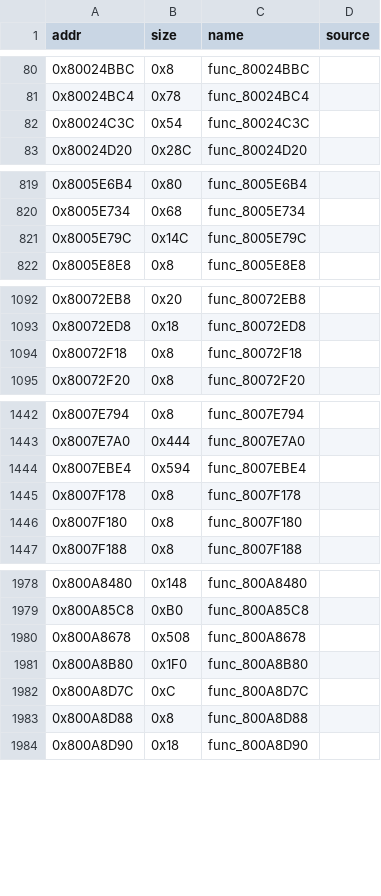
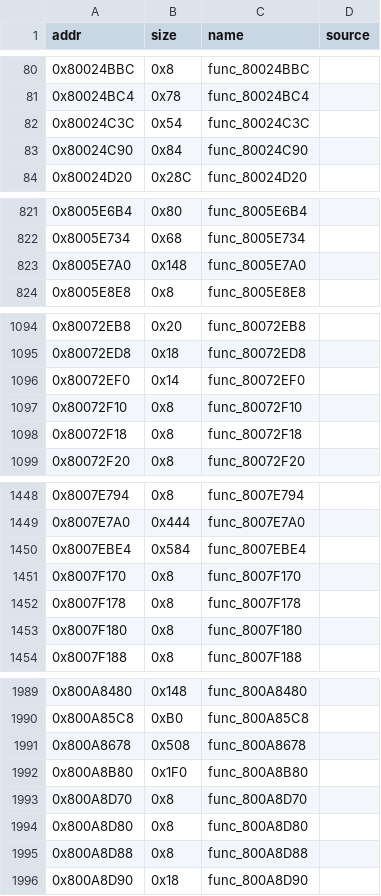
Before and after one commit to andrewnakas/thps64, a CSV file: config/functions.csv, drawn as a sheet; only a part is shown, gaps mark what is left out; the diff covers the shown part only.

```diff
--- a/config/functions.csv
+++ b/config/functions.csv
@@ -82,2 +82,3 @@ addr,size,name,source
 0x80024C3C,0x54,func_80024C3C,
+0x80024C90,0x84,func_80024C90,
 0x80024D20,0x28C,func_80024D20,
@@ -820,3 +822,3 @@ addr,size,name,source
 0x8005E734,0x68,func_8005E734,
-0x8005E79C,0x14C,func_8005E79C,
+0x8005E7A0,0x148,func_8005E7A0,
 0x8005E8E8,0x8,func_8005E8E8,
@@ -1093,2 +1095,4 @@ addr,size,name,source
 0x80072ED8,0x18,func_80072ED8,
+0x80072EF0,0x14,func_80072EF0,
+0x80072F10,0x8,func_80072F10,
 0x80072F18,0x8,func_80072F18,
@@ -1443,3 +1449,4 @@ addr,size,name,source
 0x8007E7A0,0x444,func_8007E7A0,
-0x8007EBE4,0x594,func_8007EBE4,
+0x8007EBE4,0x584,func_8007EBE4,
+0x8007F170,0x8,func_8007F170,
 0x8007F178,0x8,func_8007F178,
@@ -1981,3 +1992,4 @@ addr,size,name,source
 0x800A8B80,0x1F0,func_800A8B80,
-0x800A8D7C,0xC,func_800A8D7C,
+0x800A8D70,0x8,func_800A8D70,
+0x800A8D80,0x8,func_800A8D80,
 0x800A8D88,0x8,func_800A8D88,
```
Also changed, not shown: 9 added rows and 6 edited cells elsewhere in this file, 2 other files.
